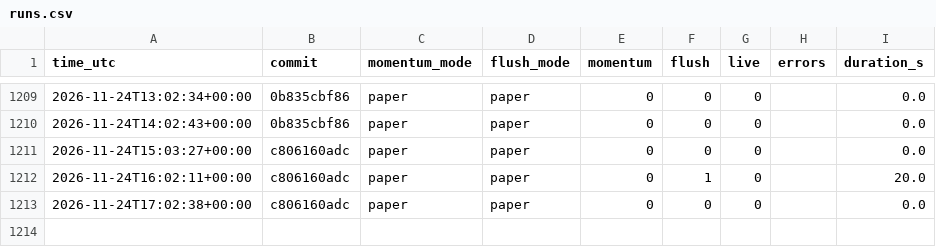
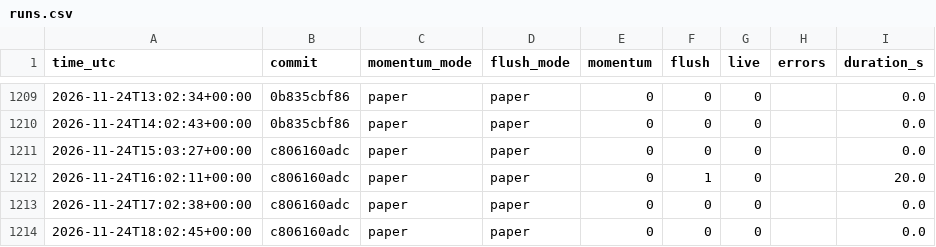
Before and after one commit to daijobudesu69/Crypto-RMF, a CSV file: state/runs.csv, drawn as a sheet; only a part is shown, gaps mark what is left out.

```diff
--- a/state/runs.csv
+++ b/state/runs.csv
@@ -1213 +1213,2 @@ time_utc,commit,momentum_mode,flush_mode,momentum,flush,live,errors,duration_s
 2026-11-24T17:02:38+00:00,c806160adc,paper,paper,0,0,0,,0.0
+2026-11-24T18:02:45+00:00,c806160adc,paper,paper,0,0,0,,0.0
```
